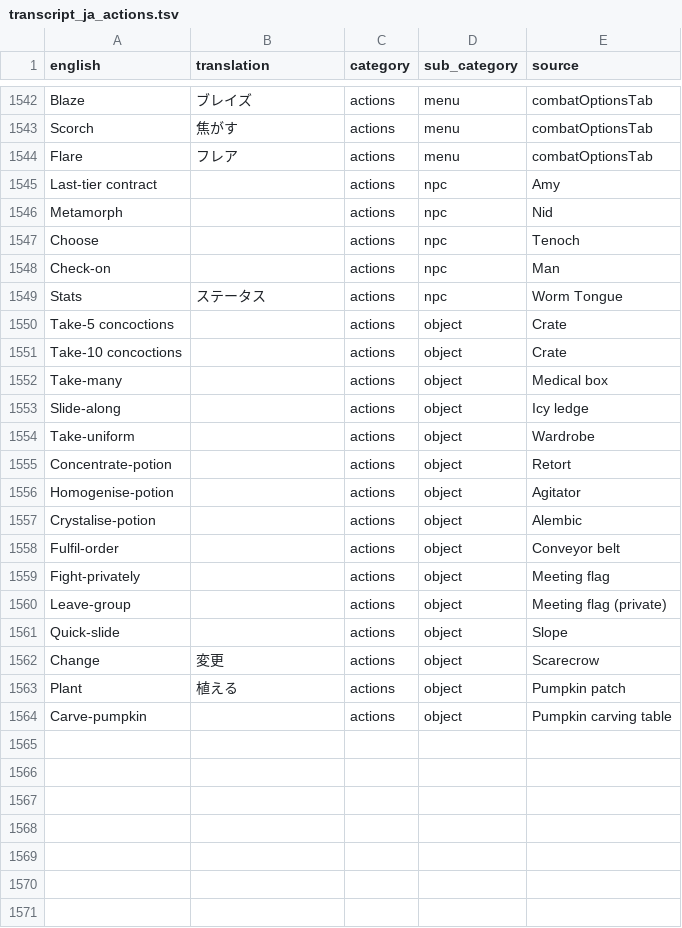
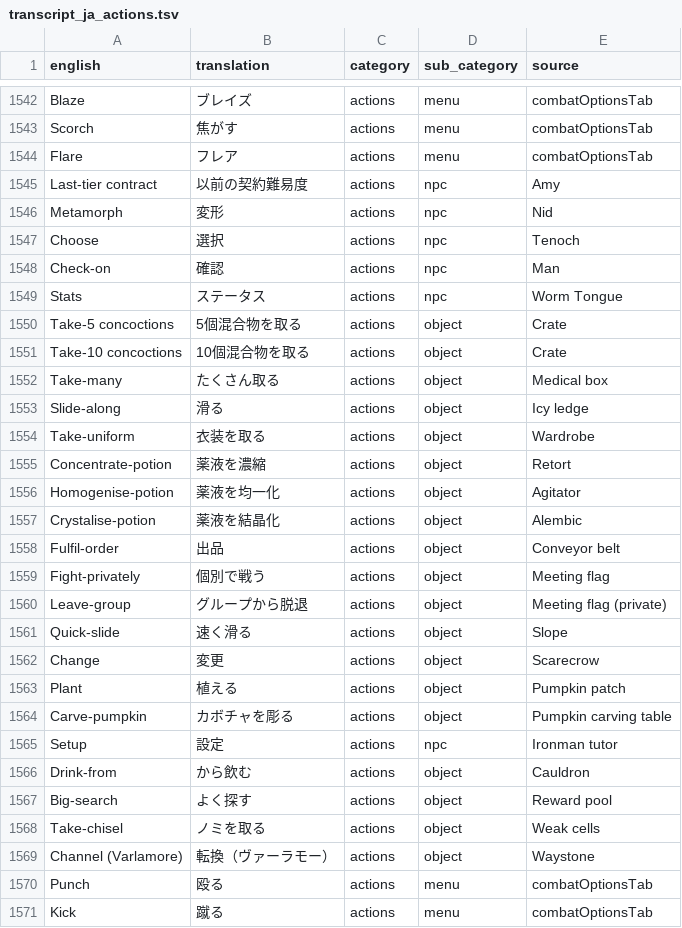
Before and after one commit to YS-jack/Runelingual-Transcripts, a TSV file: public/ja/transcript_ja_actions.tsv, drawn as a sheet; only a part is shown, gaps mark what is left out; the diff covers the shown part only.

```diff
--- a/public/ja/transcript_ja_actions.tsv
+++ b/public/ja/transcript_ja_actions.tsv
@@ -1544,21 +1544,28 @@ Scorch	焦がす	actions	menu	combatOptionsTab
 Flare	フレア	actions	menu	combatOptionsTab
-Last-tier contract		actions	npc	Amy
-Metamorph		actions	npc	Nid
-Choose		actions	npc	Tenoch
-Check-on		actions	npc	Man
+Last-tier contract	以前の契約難易度	actions	npc	Amy
+Metamorph	変形	actions	npc	Nid
+Choose	選択	actions	npc	Tenoch
+Check-on	確認	actions	npc	Man
 Stats	ステータス	actions	npc	Worm Tongue
-Take-5 concoctions		actions	object	Crate
-Take-10 concoctions		actions	object	Crate
-Take-many		actions	object	Medical box
-Slide-along		actions	object	Icy ledge
-Take-uniform		actions	object	Wardrobe
-Concentrate-potion		actions	object	Retort
-Homogenise-potion		actions	object	Agitator
-Crystalise-potion		actions	object	Alembic
-Fulfil-order		actions	object	Conveyor belt
-Fight-privately		actions	object	Meeting flag
-Leave-group		actions	object	Meeting flag (private)
-Quick-slide		actions	object	Slope
+Take-5 concoctions	5個混合物を取る	actions	object	Crate
+Take-10 concoctions	10個混合物を取る	actions	object	Crate
+Take-many	たくさん取る	actions	object	Medical box
+Slide-along	滑る	actions	object	Icy ledge
+Take-uniform	衣装を取る	actions	object	Wardrobe
+Concentrate-potion	薬液を濃縮	actions	object	Retort
+Homogenise-potion	薬液を均一化	actions	object	Agitator
+Crystalise-potion	薬液を結晶化	actions	object	Alembic
+Fulfil-order	出品	actions	object	Conveyor belt
+Fight-privately	個別で戦う	actions	object	Meeting flag
+Leave-group	グループから脱退	actions	object	Meeting flag (private)
+Quick-slide	速く滑る	actions	object	Slope
 Change	変更	actions	object	Scarecrow
 Plant	植える	actions	object	Pumpkin patch
-Carve-pumpkin		actions	object	Pumpkin carving table
+Carve-pumpkin	カボチャを彫る	actions	object	Pumpkin carving table
+Setup	設定	actions	npc	Ironman tutor
+Drink-from	から飲む	actions	object	Cauldron
+Big-search	よく探す	actions	object	Reward pool
+Take-chisel	ノミを取る	actions	object	Weak cells
+Channel (Varlamore)	転換（ヴァーラモー）	actions	object	Waystone
+Punch	殴る	actions	menu	combatOptionsTab
+Kick	蹴る	actions	menu	combatOptionsTab
```
Also changed, not shown: 2 added rows and 39 edited cells elsewhere in this file, public/ja/transcript_ja_inventoryActions.tsv, public/ja/transcript_ja_manual.tsv, 24 other files.
